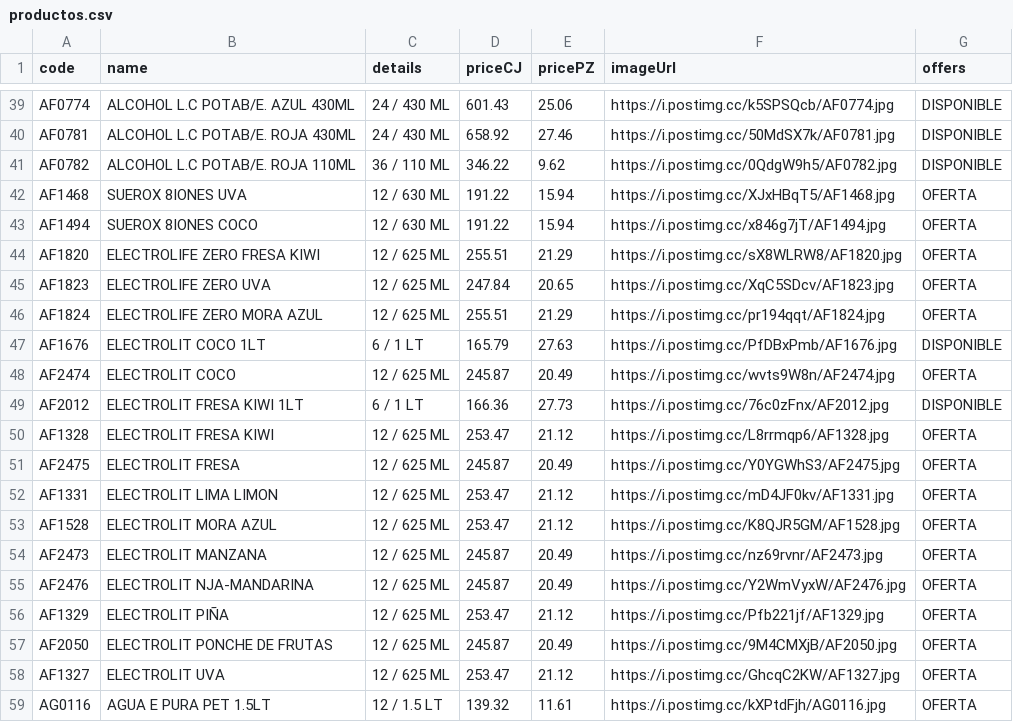
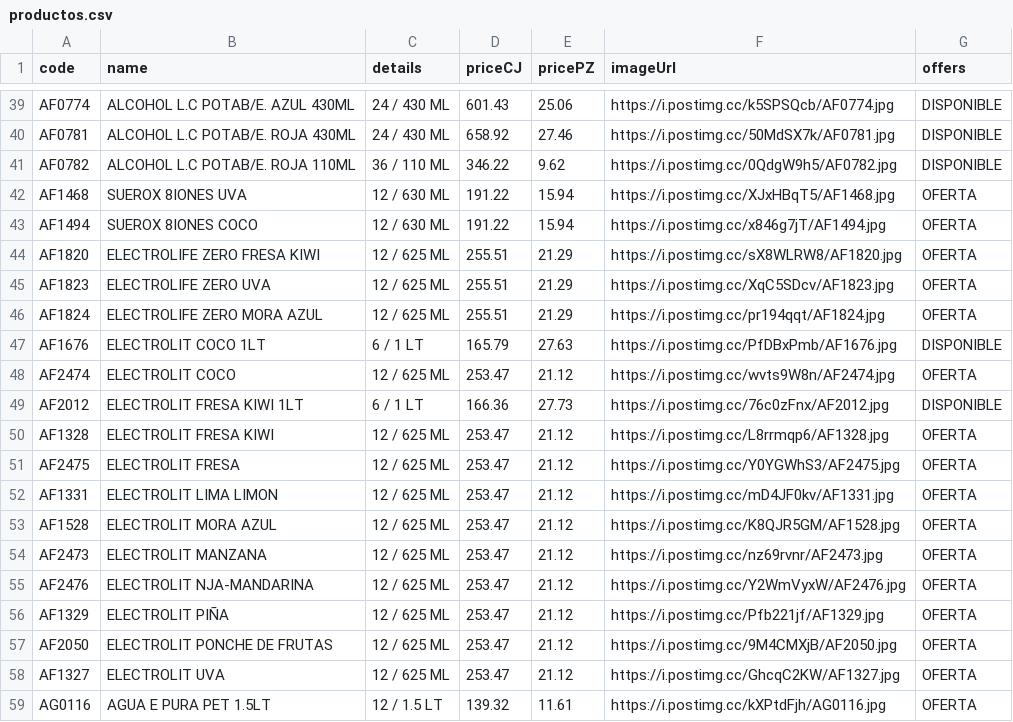
Before and after one commit to Mac-U/supermac-DB, a CSV file: productos.csv, drawn as a sheet; only a part is shown, gaps mark what is left out.

Commit message:
Actualiza catálogo (6 cambios): - Cambia precio: code: AF1823 | name: ELECTROLIFE ZERO UVA | priceCJ: 255.51 | pricePZ: 21.29 | imagen: https://i.postimg.cc/XqC5SDcv/AF1823.jpg (antes CJ:247.84 PZ:20.65) - Cambia precio: code: AF2050 | name: ELECTROLIT PONCHE DE FRUTAS | priceCJ: 253.47 | pricePZ: 21.12 | imagen: https://i.postimg.cc/9M4CMXjB/AF2050.jpg (antes CJ:245.87 PZ:20.49) - Cambia precio: code: AF2473 | name: ELECTROLIT MANZANA | priceCJ: 253.47 | pricePZ: 21.12 | imagen: https://i.postimg.cc/nz69rvnr/AF2473.jpg (antes CJ:245.87 PZ:20.49) - Cambia precio: code: AF2474 | name: ELECTROLIT COCO | priceCJ: 253.47 | pricePZ: 21.12 | imagen: https://i.postimg.cc/wvts9W8n/AF2474.jpg (antes CJ:245.87 PZ:20.49) - Cambia precio: code: AF2476 | name: ELECTROLIT NJA-MANDARINA | priceCJ: 253.47 | pricePZ: 21.12 | imagen: https://i.postimg.cc/Y2WmVyxW/AF2476.jpg (antes CJ:245.87 PZ:20.49) - Cambia precio: code: AF2475 | name: ELECTROLIT FRESA | priceCJ: 253.47 | pricePZ: 21.12 | imagen: https://i.postimg.cc/Y0YGWhS3/AF2475.jpg (antes CJ:245.87 PZ:20.49)

```diff
--- a/productos.csv
+++ b/productos.csv
@@ -44,15 +44,15 @@ AF1494,SUEROX 8IONES COCO,12 / 630 ML,191.22,15.94,https://i.postimg.cc/x846g7jT
 AF1820,ELECTROLIFE ZERO FRESA KIWI,12 / 625 ML,255.51,21.29,https://i.postimg.cc/sX8WLRW8/AF1820.jpg,OFERTA
-AF1823,ELECTROLIFE ZERO UVA,12 / 625 ML,247.84,20.65,https://i.postimg.cc/XqC5SDcv/AF1823.jpg,OFERTA
+AF1823,ELECTROLIFE ZERO UVA,12 / 625 ML,255.51,21.29,https://i.postimg.cc/XqC5SDcv/AF1823.jpg,OFERTA
 AF1824,ELECTROLIFE ZERO MORA AZUL,12 / 625 ML,255.51,21.29,https://i.postimg.cc/pr194qqt/AF1824.jpg,OFERTA
 AF1676,ELECTROLIT COCO 1LT,6 / 1 LT,165.79,27.63,https://i.postimg.cc/PfDBxPmb/AF1676.jpg,DISPONIBLE
-AF2474,ELECTROLIT COCO,12 / 625 ML,245.87,20.49,https://i.postimg.cc/wvts9W8n/AF2474.jpg,OFERTA
+AF2474,ELECTROLIT COCO,12 / 625 ML,253.47,21.12,https://i.postimg.cc/wvts9W8n/AF2474.jpg,OFERTA
 AF2012,ELECTROLIT FRESA KIWI 1LT,6 / 1 LT,166.36,27.73,https://i.postimg.cc/76c0zFnx/AF2012.jpg,DISPONIBLE
 AF1328,ELECTROLIT FRESA KIWI,12 / 625 ML,253.47,21.12,https://i.postimg.cc/L8rrmqp6/AF1328.jpg,OFERTA
-AF2475,ELECTROLIT FRESA,12 / 625 ML,245.87,20.49,https://i.postimg.cc/Y0YGWhS3/AF2475.jpg,OFERTA
+AF2475,ELECTROLIT FRESA,12 / 625 ML,253.47,21.12,https://i.postimg.cc/Y0YGWhS3/AF2475.jpg,OFERTA
 AF1331,ELECTROLIT LIMA LIMON,12 / 625 ML,253.47,21.12,https://i.postimg.cc/mD4JF0kv/AF1331.jpg,OFERTA
 AF1528,ELECTROLIT MORA AZUL,12 / 625 ML,253.47,21.12,https://i.postimg.cc/K8QJR5GM/AF1528.jpg,OFERTA
-AF2473,ELECTROLIT MANZANA,12 / 625 ML,245.87,20.49,https://i.postimg.cc/nz69rvnr/AF2473.jpg,OFERTA
-AF2476,ELECTROLIT NJA-MANDARINA,12 / 625 ML,245.87,20.49,https://i.postimg.cc/Y2WmVyxW/AF2476.jpg,OFERTA
+AF2473,ELECTROLIT MANZANA,12 / 625 ML,253.47,21.12,https://i.postimg.cc/nz69rvnr/AF2473.jpg,OFERTA
+AF2476,ELECTROLIT NJA-MANDARINA,12 / 625 ML,253.47,21.12,https://i.postimg.cc/Y2WmVyxW/AF2476.jpg,OFERTA
 AF1329,ELECTROLIT PIÑA,12 / 625 ML,253.47,21.12,https://i.postimg.cc/Pfb221jf/AF1329.jpg,OFERTA
-AF2050,ELECTROLIT PONCHE DE FRUTAS,12 / 625 ML,245.87,20.49,https://i.postimg.cc/9M4CMXjB/AF2050.jpg,OFERTA
+AF2050,ELECTROLIT PONCHE DE FRUTAS,12 / 625 ML,253.47,21.12,https://i.postimg.cc/9M4CMXjB/AF2050.jpg,OFERTA
 AF1327,ELECTROLIT UVA,12 / 625 ML,253.47,21.12,https://i.postimg.cc/GhcqC2KW/AF1327.jpg,OFERTA
```
